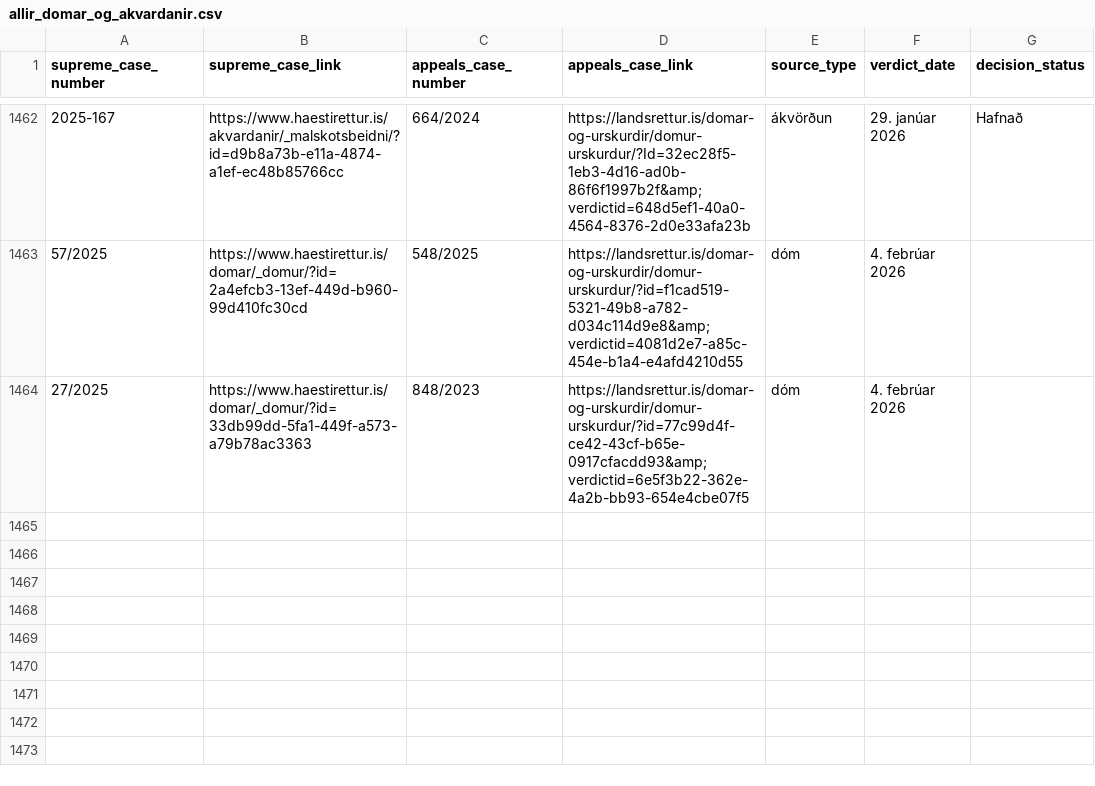
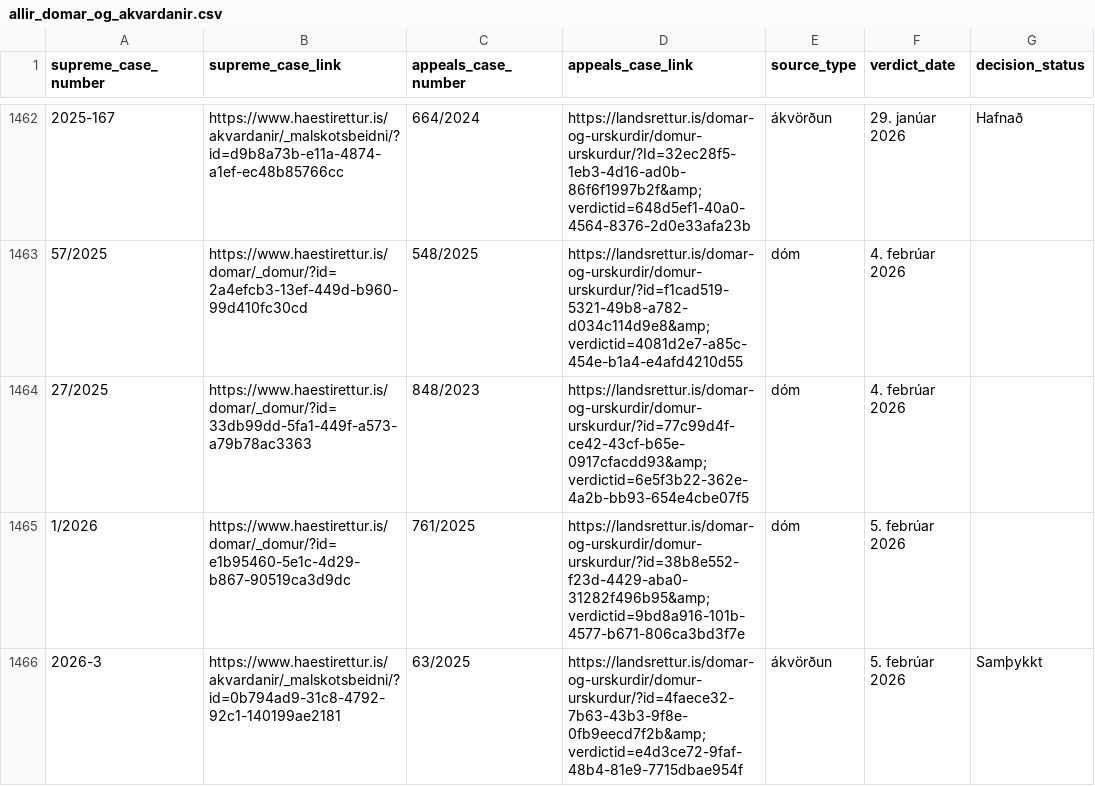
Before and after one commit to larust/hvar-er-haestarettardomurinn, a CSV file: allir_domar_og_akvardanir.csv, drawn as a sheet; only a part is shown, gaps mark what is left out; the diff names each change by its address in the sheet, - before the commit and + after, or states it on an @@ line.

```diff
--- a/allir_domar_og_akvardanir.csv
+++ b/allir_domar_og_akvardanir.csv
+row 1465: 1/2026 | https://www.haestirettur.is/domar/_domur/?id=e1b95460-5e1c-4d29-b867-90519ca3d9dc | 761/2025 | https://landsrettur.is/domar-og-urskurdir/domur-urskurdur/?id=38b8e552-f23d-4429-aba0-31282f496b95&amp;verdictid=9bd8a916-101b-4577-b671-806ca3bd3f7e | dóm | 5. febrúar 2026
+row 1466: 2026-3 | https://www.haestirettur.is/akvardanir/_malskotsbeidni/?id=0b794ad9-31c8-4792-92c1-140199ae2181 | 63/2025 | https://landsrettur.is/domar-og-urskurdir/domur-urskurdur/?id=4faece32-7b63-43b3-9f8e-0fb9eecd7f2b&amp;verdictid=e4d3ce72-9faf-48b4-81e9-7715dbae954f | ákvörðun | 5. febrúar 2026 | Samþykkt
```
Also changed, not shown: 2 other files.
